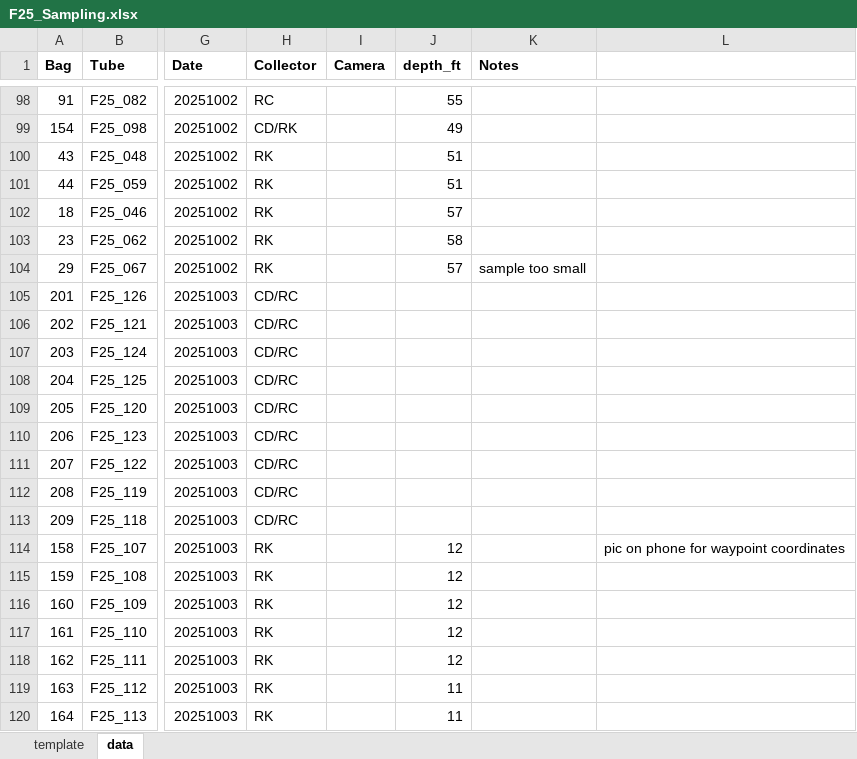
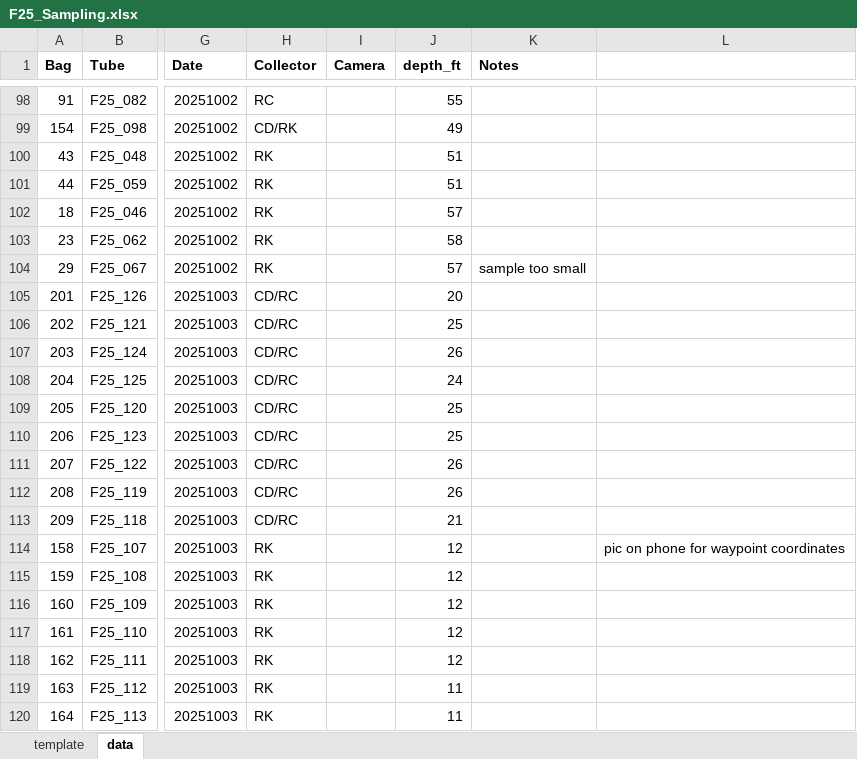
Before and after one commit to TrinityConn/biota_project_genomicshifts, an Excel workbook: F25_Sampling.xlsx, sheet data, drawn as a sheet; only a part is shown, gaps mark what is left out; values as stored, in another font and other column widths than the file's, no borders; the diff names each change by its address in the sheet, - before the commit and + after, or states it on an @@ line.

Commit message:
10042025 sampling data entered

```diff
--- a/F25_Sampling.xlsx (sheet data)
+++ b/F25_Sampling.xlsx (sheet data)
-J105 (depth_ft): (empty)
+J105 (depth_ft): 20
-J106 (depth_ft): (empty)
+J106 (depth_ft): 25
-J107 (depth_ft): (empty)
+J107 (depth_ft): 26
-J108 (depth_ft): (empty)
+J108 (depth_ft): 24
-J109:J110 (depth_ft): (empty)
+J109:J110 (depth_ft): 25
-J111:J112 (depth_ft): (empty)
+J111:J112 (depth_ft): 26
-J113 (depth_ft): (empty)
+J113 (depth_ft): 21
```
